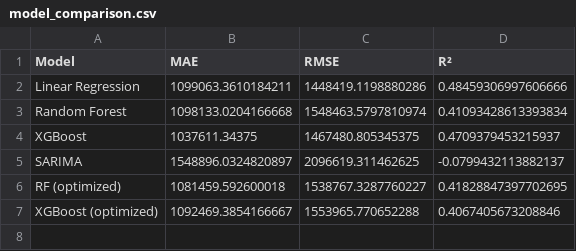
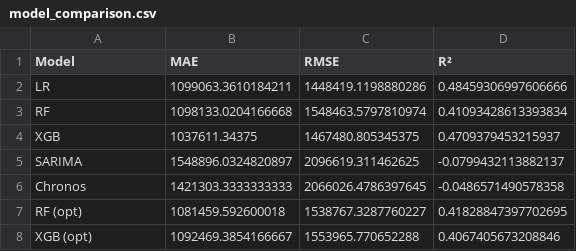
Before and after one commit to dng-nguyn/dspython, a CSV file: output/model_comparison.csv, drawn as a sheet.

Commit message:
Notebook runs end-to-end; report uses images not code; fix output paths

```diff
--- a/output/model_comparison.csv
+++ b/output/model_comparison.csv
@@ -1,7 +1,8 @@
 Model,MAE,RMSE,R²
-Linear Regression,1099063.3610184211,1448419.1198880286,0.48459306997606666
-Random Forest,1098133.0204166668,1548463.5797810974,0.41093428613393834
-XGBoost,1037611.34375,1467480.805345375,0.4709379453215937
+LR,1099063.3610184211,1448419.1198880286,0.48459306997606666
+RF,1098133.0204166668,1548463.5797810974,0.41093428613393834
+XGB,1037611.34375,1467480.805345375,0.4709379453215937
 SARIMA,1548896.0324820897,2096619.311462625,-0.0799432113882137
-RF (optimized),1081459.592600018,1538767.3287760227,0.41828847397702695
-XGBoost (optimized),1092469.3854166667,1553965.770652288,0.4067405673208846
+Chronos,1421303.3333333333,2066026.4786397645,-0.0486571490578358
+RF (opt),1081459.592600018,1538767.3287760227,0.41828847397702695
+XGB (opt),1092469.3854166667,1553965.770652288,0.4067405673208846
```
Also changed, not shown: 15 other files.
